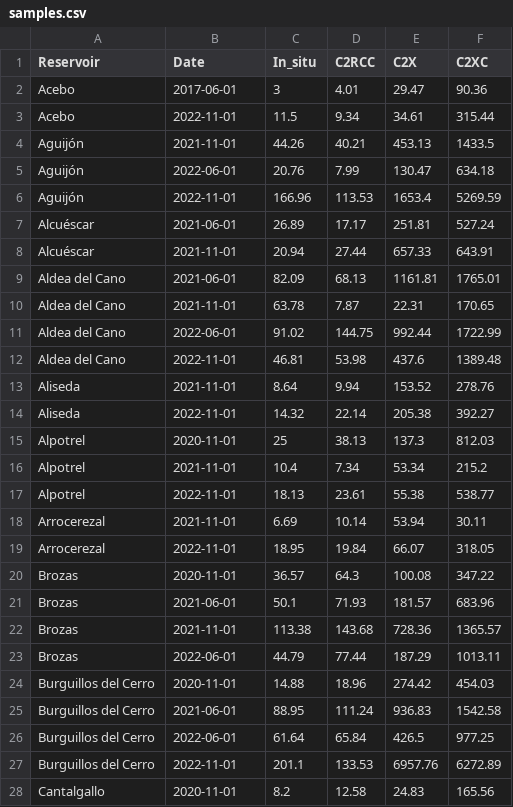
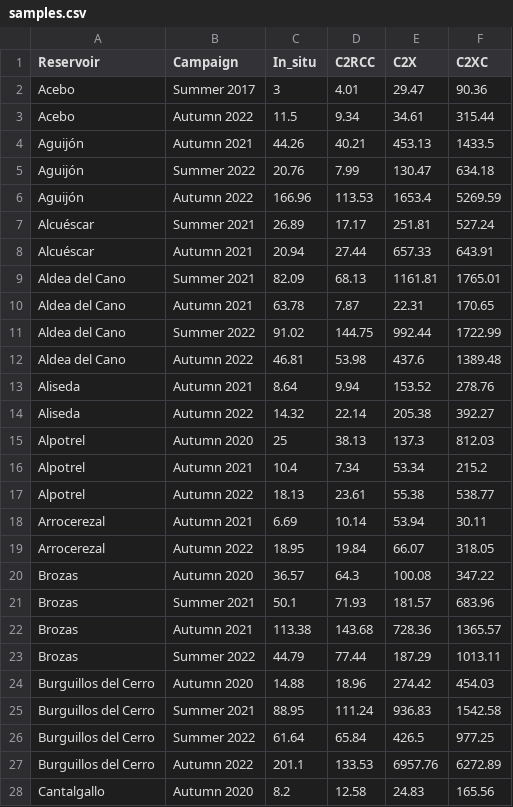
Before and after one commit to fbroncano/C2NET-ExtremaduraData, a CSV file: samples.csv, drawn as a sheet; only a part is shown; the diff covers the shown part only.

```diff
--- a/samples.csv
+++ b/samples.csv
@@ -1,28 +1,28 @@
-Reservoir,Date,In_situ,C2RCC,C2X,C2XC
-Acebo,2017-06-01,3,4.01,29.47,90.36
-Acebo,2022-11-01,11.5,9.34,34.61,315.44
-Aguijón,2021-11-01,44.26,40.21,453.13,1433.5
-Aguijón,2022-06-01,20.76,7.99,130.47,634.18
-Aguijón,2022-11-01,166.96,113.53,1653.4,5269.59
-Alcuéscar,2021-06-01,26.89,17.17,251.81,527.24
-Alcuéscar,2021-11-01,20.94,27.44,657.33,643.91
-Aldea del Cano,2021-06-01,82.09,68.13,1161.81,1765.01
-Aldea del Cano,2021-11-01,63.78,7.87,22.31,170.65
-Aldea del Cano,2022-06-01,91.02,144.75,992.44,1722.99
-Aldea del Cano,2022-11-01,46.81,53.98,437.6,1389.48
-Aliseda,2021-11-01,8.64,9.94,153.52,278.76
-Aliseda,2022-11-01,14.32,22.14,205.38,392.27
-Alpotrel,2020-11-01,25,38.13,137.3,812.03
-Alpotrel,2021-11-01,10.4,7.34,53.34,215.2
-Alpotrel,2022-11-01,18.13,23.61,55.38,538.77
-Arrocerezal,2021-11-01,6.69,10.14,53.94,30.11
-Arrocerezal,2022-11-01,18.95,19.84,66.07,318.05
-Brozas,2020-11-01,36.57,64.3,100.08,347.22
-Brozas,2021-06-01,50.1,71.93,181.57,683.96
-Brozas,2021-11-01,113.38,143.68,728.36,1365.57
-Brozas,2022-06-01,44.79,77.44,187.29,1013.11
-Burguillos del Cerro,2020-11-01,14.88,18.96,274.42,454.03
-Burguillos del Cerro,2021-06-01,88.95,111.24,936.83,1542.58
-Burguillos del Cerro,2022-06-01,61.64,65.84,426.5,977.25
-Burguillos del Cerro,2022-11-01,201.1,133.53,6957.76,6272.89
-Cantalgallo,2020-11-01,8.2,12.58,24.83,165.56
+Reservoir,Campaign,In_situ,C2RCC,C2X,C2XC
+Acebo,Summer 2017,3,4.01,29.47,90.36
+Acebo,Autumn 2022,11.5,9.34,34.61,315.44
+Aguijón,Autumn 2021,44.26,40.21,453.13,1433.5
+Aguijón,Summer 2022,20.76,7.99,130.47,634.18
+Aguijón,Autumn 2022,166.96,113.53,1653.4,5269.59
+Alcuéscar,Summer 2021,26.89,17.17,251.81,527.24
+Alcuéscar,Autumn 2021,20.94,27.44,657.33,643.91
+Aldea del Cano,Summer 2021,82.09,68.13,1161.81,1765.01
+Aldea del Cano,Autumn 2021,63.78,7.87,22.31,170.65
+Aldea del Cano,Summer 2022,91.02,144.75,992.44,1722.99
+Aldea del Cano,Autumn 2022,46.81,53.98,437.6,1389.48
+Aliseda,Autumn 2021,8.64,9.94,153.52,278.76
+Aliseda,Autumn 2022,14.32,22.14,205.38,392.27
+Alpotrel,Autumn 2020,25,38.13,137.3,812.03
+Alpotrel,Autumn 2021,10.4,7.34,53.34,215.2
+Alpotrel,Autumn 2022,18.13,23.61,55.38,538.77
+Arrocerezal,Autumn 2021,6.69,10.14,53.94,30.11
+Arrocerezal,Autumn 2022,18.95,19.84,66.07,318.05
+Brozas,Autumn 2020,36.57,64.3,100.08,347.22
+Brozas,Summer 2021,50.1,71.93,181.57,683.96
+Brozas,Autumn 2021,113.38,143.68,728.36,1365.57
+Brozas,Summer 2022,44.79,77.44,187.29,1013.11
+Burguillos del Cerro,Autumn 2020,14.88,18.96,274.42,454.03
+Burguillos del Cerro,Summer 2021,88.95,111.24,936.83,1542.58
+Burguillos del Cerro,Summer 2022,61.64,65.84,426.5,977.25
+Burguillos del Cerro,Autumn 2022,201.1,133.53,6957.76,6272.89
+Cantalgallo,Autumn 2020,8.2,12.58,24.83,165.56
```
Also changed, not shown: 67 edited cells elsewhere in this file, metadata.csv, 2 other files.
